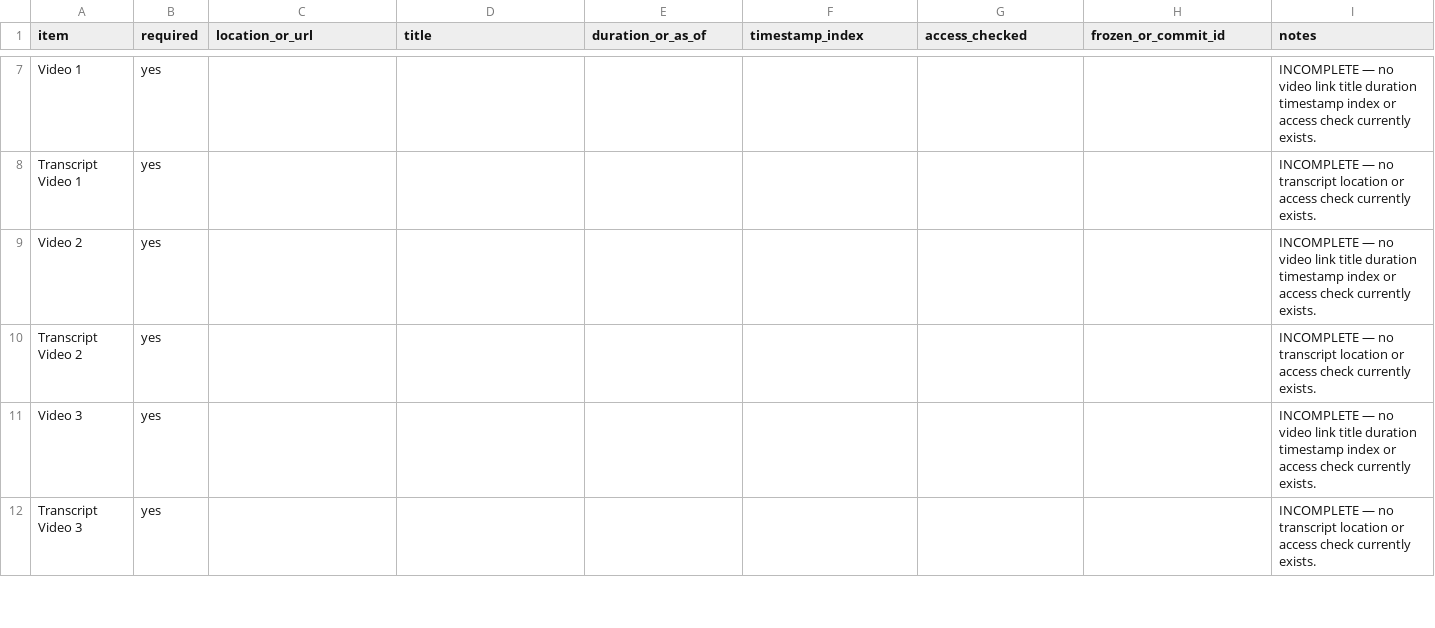
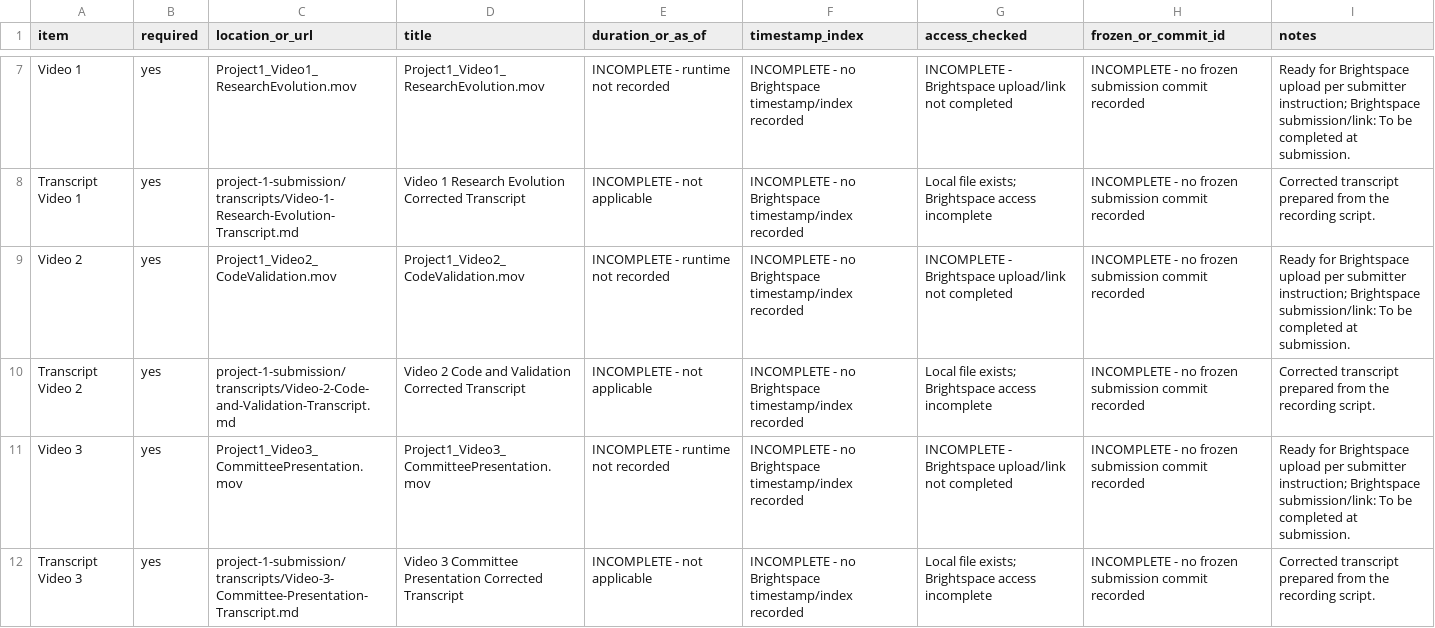
Before and after one commit to anikaraoo18/TICKER-research, a CSV file: project-submission-manifest-template.csv, drawn as a sheet; only a part is shown, gaps mark what is left out; the diff covers the shown part only; the diff names each change by its address in the sheet, - before the commit and + after, or states it on an @@ line.

Commit message:
Finalize Apple Project 1 submission evidence

```diff
--- a/project-submission-manifest-template.csv
+++ b/project-submission-manifest-template.csv
-C7 (location_or_url): (empty)
+C7 (location_or_url): Project1_Video1_ResearchEvolution.mov
-D7 (title): (empty)
+D7 (title): Project1_Video1_ResearchEvolution.mov
-E7 (duration_or_as_of): (empty)
+E7 (duration_or_as_of): INCOMPLETE - runtime not recorded
-F7:F12 (timestamp_index): (empty)
+F7:F12 (timestamp_index): INCOMPLETE - no Brightspace timestamp/index recorded
-G7 (access_checked): (empty)
+G7 (access_checked): INCOMPLETE - Brightspace upload/link not completed
-H7:H12 (frozen_or_commit_id): (empty)
+H7:H12 (frozen_or_commit_id): INCOMPLETE - no frozen submission commit recorded
-I7 (notes): INCOMPLETE — no video link title duration timestamp index or access check currently exists.
+I7 (notes): Ready for Brightspace upload per submitter instruction; Brightspace submission/link: To be completed at submission.
-C8 (location_or_url): (empty)
+C8 (location_or_url): project-1-submission/transcripts/Video-1-Research-Evolution-Transcript.md
-D8 (title): (empty)
+D8 (title): Video 1 Research Evolution Corrected Transcript
-E8 (duration_or_as_of): (empty)
+E8 (duration_or_as_of): INCOMPLETE - not applicable
-G8 (access_checked): (empty)
+G8 (access_checked): Local file exists; Brightspace access incomplete
-I8 (notes): INCOMPLETE — no transcript location or access check currently exists.
+I8 (notes): Corrected transcript prepared from the recording script.
-C9 (location_or_url): (empty)
+C9 (location_or_url): Project1_Video2_CodeValidation.mov
-D9 (title): (empty)
+D9 (title): Project1_Video2_CodeValidation.mov
-E9 (duration_or_as_of): (empty)
+E9 (duration_or_as_of): INCOMPLETE - runtime not recorded
-G9 (access_checked): (empty)
+G9 (access_checked): INCOMPLETE - Brightspace upload/link not completed
-I9 (notes): INCOMPLETE — no video link title duration timestamp index or access check currently exists.
+I9 (notes): Ready for Brightspace upload per submitter instruction; Brightspace submission/link: To be completed at submission.
-C10 (location_or_url): (empty)
+C10 (location_or_url): project-1-submission/transcripts/Video-2-Code-and-Validation-Transcript.md
-D10 (title): (empty)
+D10 (title): Video 2 Code and Validation Corrected Transcript
-E10 (duration_or_as_of): (empty)
+E10 (duration_or_as_of): INCOMPLETE - not applicable
-G10 (access_checked): (empty)
+G10 (access_checked): Local file exists; Brightspace access incomplete
-I10 (notes): INCOMPLETE — no transcript location or access check currently exists.
+I10 (notes): Corrected transcript prepared from the recording script.
-C11 (location_or_url): (empty)
+C11 (location_or_url): Project1_Video3_CommitteePresentation.mov
-D11 (title): (empty)
+D11 (title): Project1_Video3_CommitteePresentation.mov
-E11 (duration_or_as_of): (empty)
+E11 (duration_or_as_of): INCOMPLETE - runtime not recorded
-G11 (access_checked): (empty)
+G11 (access_checked): INCOMPLETE - Brightspace upload/link not completed
-I11 (notes): INCOMPLETE — no video link title duration timestamp index or access check currently exists.
+I11 (notes): Ready for Brightspace upload per submitter instruction; Brightspace submission/link: To be completed at submission.
-C12 (location_or_url): (empty)
+C12 (location_or_url): project-1-submission/transcripts/Video-3-Committee-Presentation-Transcript.md
-D12 (title): (empty)
+D12 (title): Video 3 Committee Presentation Corrected Transcript
-E12 (duration_or_as_of): (empty)
+E12 (duration_or_as_of): INCOMPLETE - not applicable
-G12 (access_checked): (empty)
+G12 (access_checked): Local file exists; Brightspace access incomplete
-I12 (notes): INCOMPLETE — no transcript location or access check currently exists.
+I12 (notes): Corrected transcript prepared from the recording script.
```
Also changed, not shown: 39 edited cells elsewhere in this file, 21 other files.
